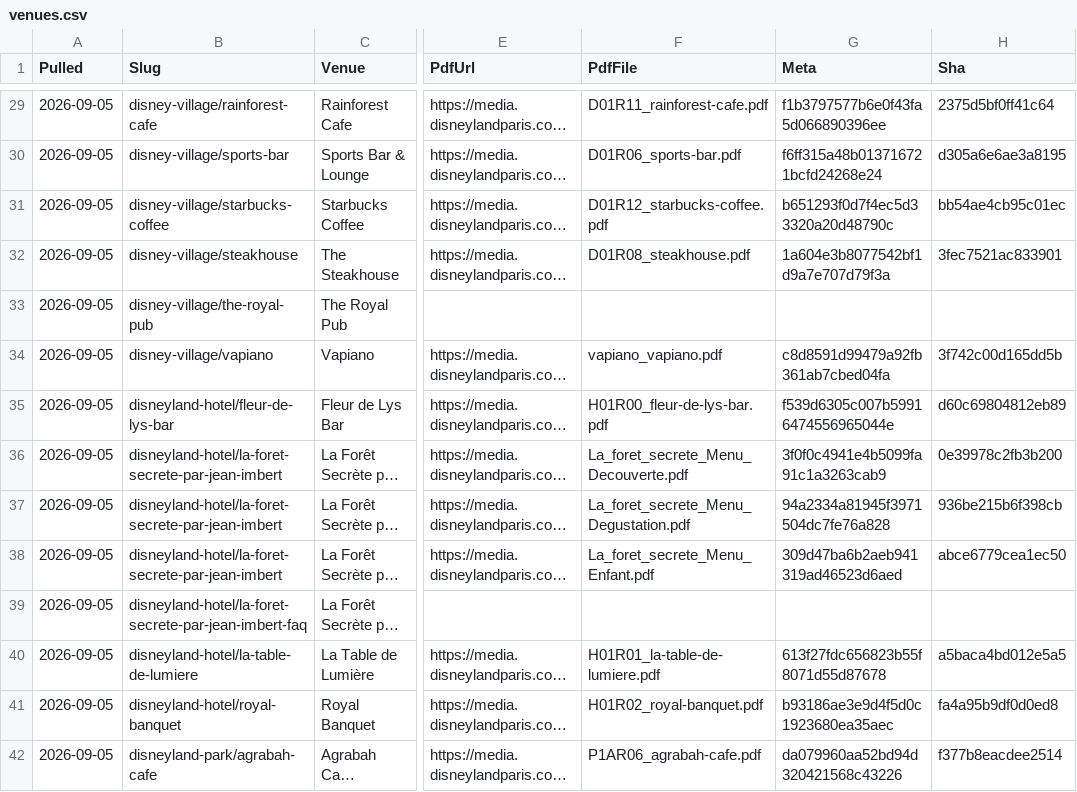
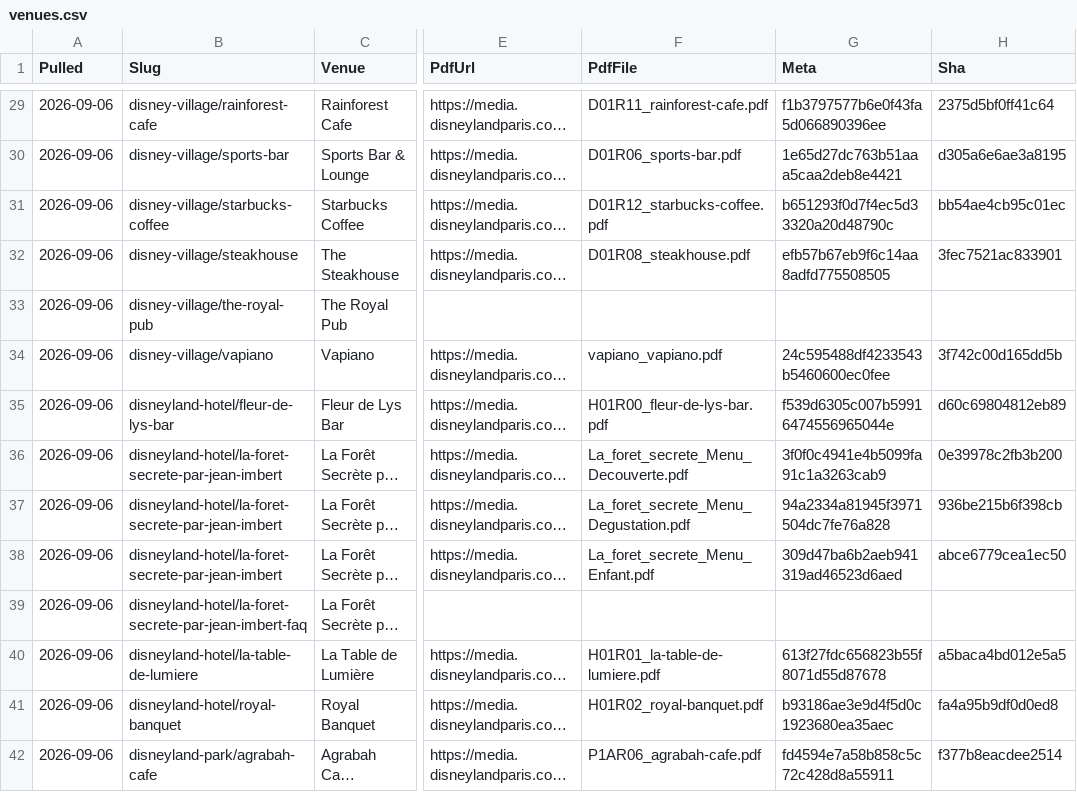
Before and after one commit to scoopdisney/paris-menu-watch, a CSV file: data/venues.csv, drawn as a sheet; only a part is shown, gaps mark what is left out; long unchanged cells end in …; the diff covers the shown part only; the diff names each change by its address in the sheet, - before the commit and + after, or states it on an @@ line.

```diff
--- a/data/venues.csv
+++ b/data/venues.csv
-A29:A42 (Pulled): 2026-09-05
+A29:A42 (Pulled): 2026-09-06
-G30 (Meta): f6ff315a48b013716721bcfd24268e24
+G30 (Meta): 1e65d27dc763b51aaa5caa2deb8e4421
-G32 (Meta): 1a604e3b8077542bf1d9a7e707d79f3a
+G32 (Meta): efb57b67eb9f6c14aa8adfd775508505
-G34 (Meta): c8d8591d99479a92fb361ab7cbed04fa
+G34 (Meta): 24c595488df4233543b5460600ec0fee
-G42 (Meta): da079960aa52bd94d320421568c43226
+G42 (Meta): fd4594e7a58b858c5c72c428d8a55911
```
Also changed, not shown: 105 edited cells elsewhere in this file, data/prices.csv, 1 other file.
